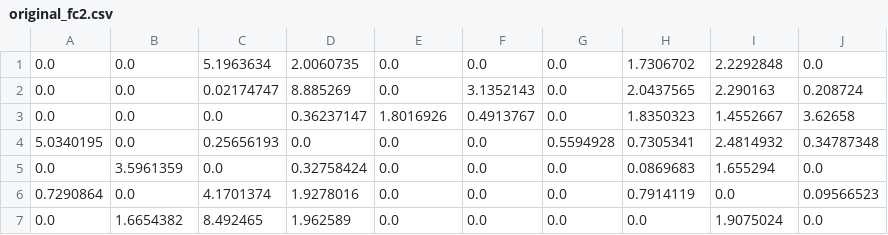
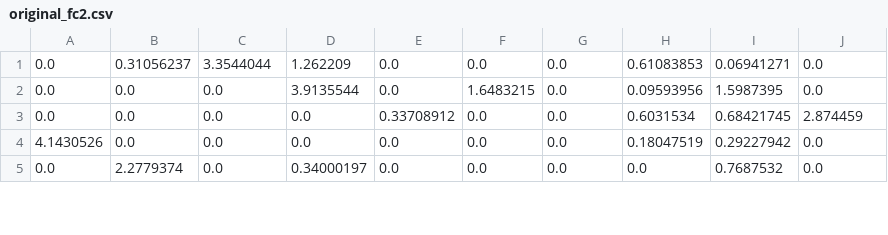
Before and after one commit to ShinChoon/DeepLearningPythonSummer, a CSV file: original_fc2.csv, drawn as a sheet; only a part is shown; the diff covers the shown part only.

```diff
--- a/original_fc2.csv
+++ b/original_fc2.csv
@@ -1,7 +1,5 @@
-0.0, 0.0, 5.1963634, 2.0060735, 0.0, 0.0, 0.0, 1.7306702, 2.2292848, 0.0
-0.0, 0.0, 0.02174747, 8.885269, 0.0, 3.1352143, 0.0, 2.0437565, 2.290163, 0.208724
-0.0, 0.0, 0.0, 0.36237147, 1.8016926, 0.4913767, 0.0, 1.8350323, 1.4552667, 3.62658
-5.0340195, 0.0, 0.25656193, 0.0, 0.0, 0.0, 0.5594928, 0.7305341, 2.4814932, 0.34787348
-0.0, 3.5961359, 0.0, 0.32758424, 0.0, 0.0, 0.0, 0.0869683, 1.655294, 0.0
-0.7290864, 0.0, 4.1701374, 1.9278016, 0.0, 0.0, 0.0, 0.7914119, 0.0, 0.09566523
-0.0, 1.6654382, 8.492465, 1.962589, 0.0, 0.0, 0.0, 0.0, 1.9075024, 0.0
+0.0, 0.31056237, 3.3544044, 1.262209, 0.0, 0.0, 0.0, 0.61083853, 0.06941271, 0.0
+0.0, 0.0, 0.0, 3.9135544, 0.0, 1.6483215, 0.0, 0.09593956, 1.5987395, 0.0
+0.0, 0.0, 0.0, 0.0, 0.33708912, 0.0, 0.0, 0.6031534, 0.68421745, 2.874459
+4.1430526, 0.0, 0.0, 0.0, 0.0, 0.0, 0.0, 0.18047519, 0.29227942, 0.0
+0.0, 2.2779374, 0.0, 0.34000197, 0.0, 0.0, 0.0, 0.0, 0.7687532, 0.0
```
Also changed, not shown: 2 added rows and 14 edited cells elsewhere in this file, dequantized_fc1.csv, dequantized_fc2.csv, 19 other files.
